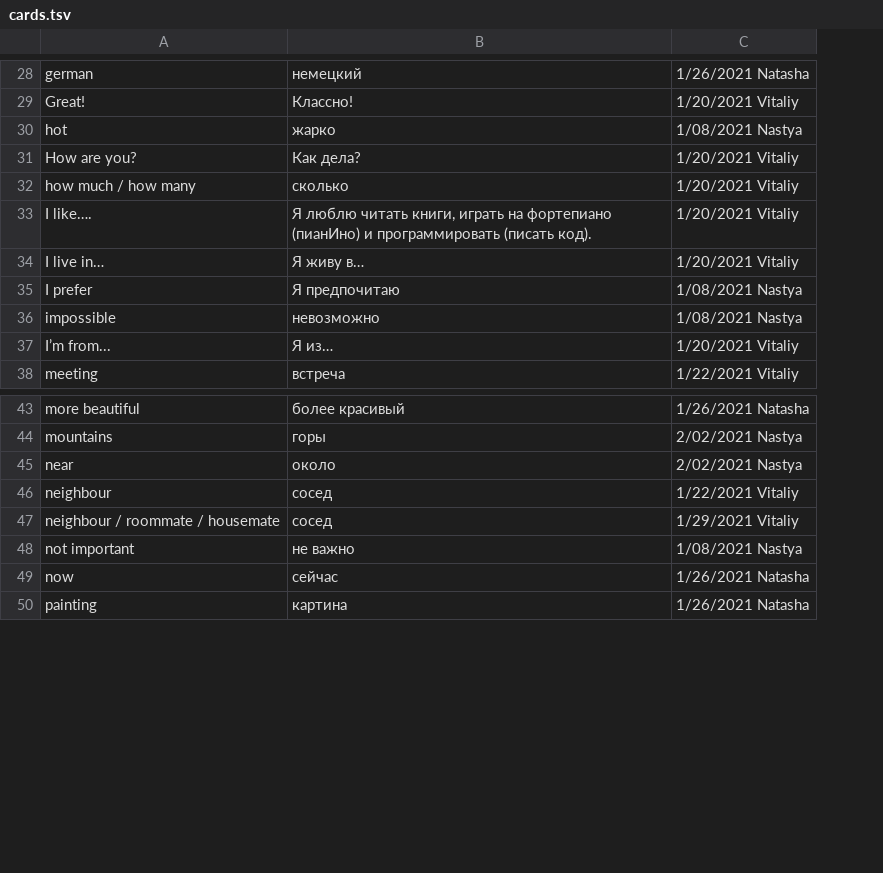
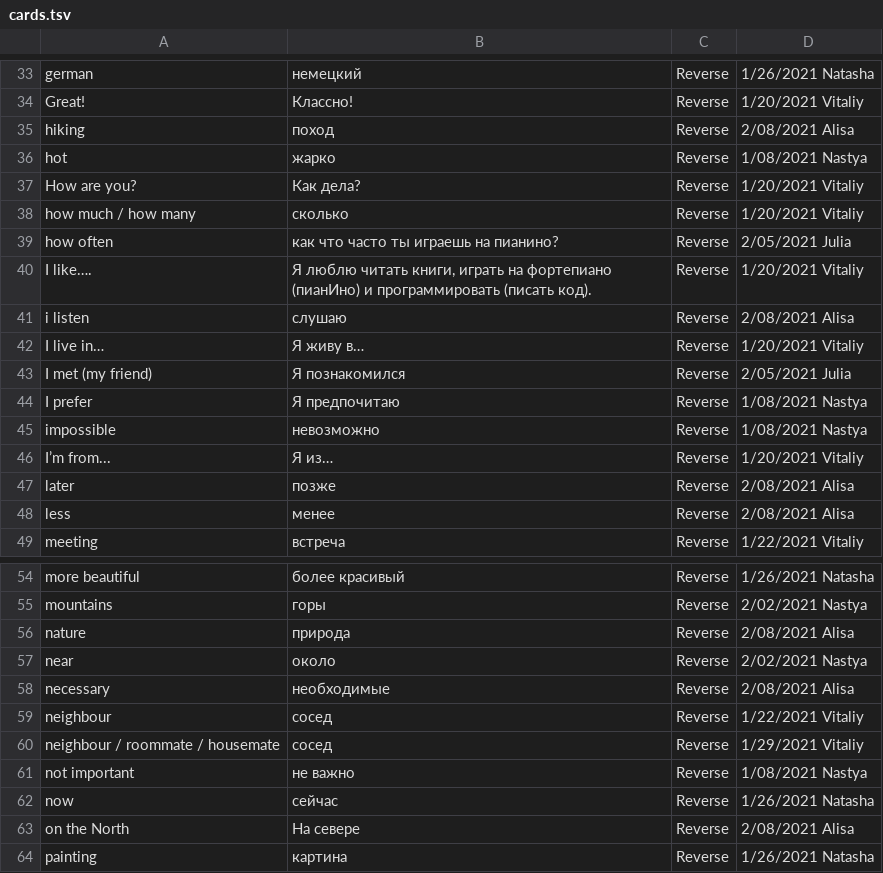
Before and after one commit to apocop/tools, a TSV file: via_russian_flashcard_maker/cards.tsv, drawn as a sheet; only a part is shown, gaps mark what is left out; the diff covers the shown part only; the diff names each change by its address in the sheet, - before the commit and + after, or states it on an @@ line.

Commit message:
Integrate new conversation data and add row for reverse

```diff
--- a/via_russian_flashcard_maker/cards.tsv
+++ b/via_russian_flashcard_maker/cards.tsv
+column C, rows 33-34: Reverse | Reverse; rows 36-38: all Reverse; row 40: Reverse; row 42: Reverse; rows 44-46: all Reverse; row 49: Reverse; rows 54-55: Reverse | Reverse; row 57: Reverse; rows 59-62: all Reverse; row 64: Reverse
+row 35: hiking | поход | Reverse | 2/08/2021 Alisa
+row 39: how often | как что часто ты играешь на пианино? | Reverse | 2/05/2021 Julia
+row 41: i listen | слушаю | Reverse | 2/08/2021 Alisa
+row 43: I met (my friend) | Я познакомился | Reverse | 2/05/2021 Julia
+row 47: later | позже | Reverse | 2/08/2021 Alisa
+row 48: less | менее | Reverse | 2/08/2021 Alisa
+row 56: nature | природа | Reverse | 2/08/2021 Alisa
+row 58: necessary | необходимые | Reverse | 2/08/2021 Alisa
+row 63: on the North | На севере | Reverse | 2/08/2021 Alisa
```
Also changed, not shown: 13 added rows elsewhere in this file, via_russian_flashcard_maker/junk_cards.tsv, 2 other files.
